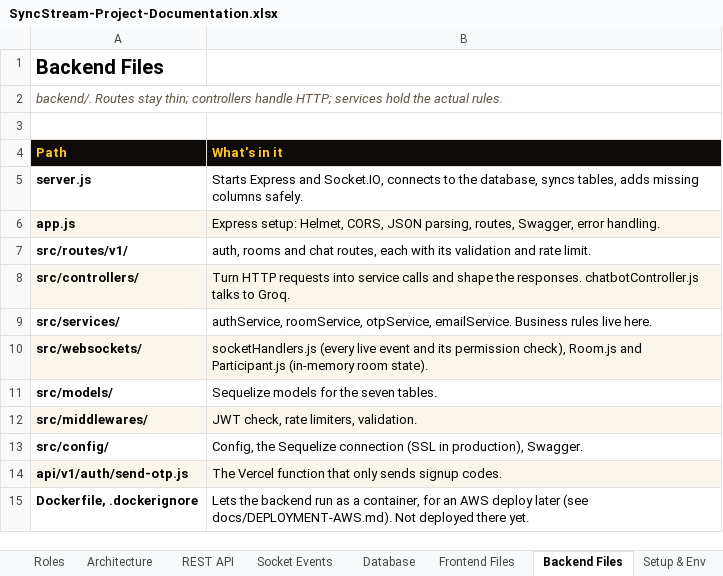
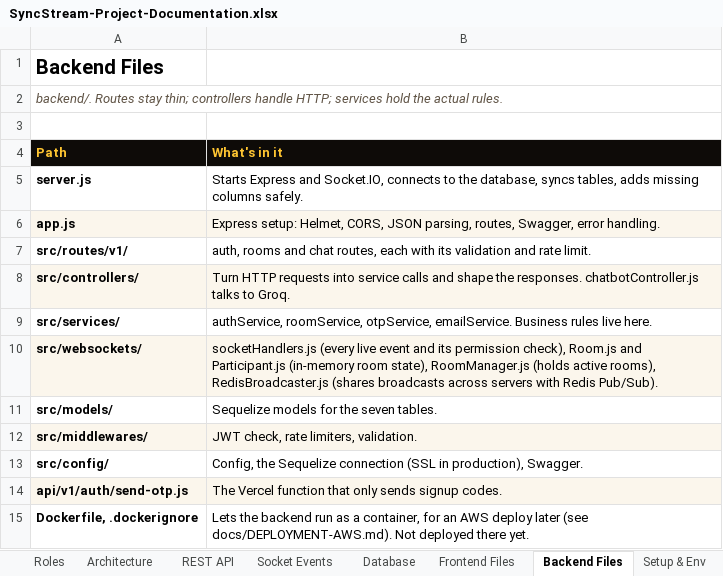
Before and after one commit to sarthakkaushik927/streaming-platform, an Excel workbook: docs/SyncStream-Project-Documentation.xlsx, sheet Backend Files, drawn as a sheet; values as stored, in another font and other column widths than the file's, no borders; the diff names each change by its address in the sheet, - before the commit and + after, or states it on an @@ line.

Commit message:
Document the scaling design and add demo accounts
README: Redis Pub/Sub and the multi-server design, the next step for shared
room state, and demo logins. Deployment guide and workbook updated to match.

```diff
--- a/docs/SyncStream-Project-Documentation.xlsx (sheet Backend Files)
+++ b/docs/SyncStream-Project-Documentation.xlsx (sheet Backend Files)
-B10 (What's in it): …(in-memory room state).
+B10 (What's in it): …(in-memory room state), RoomManager.js (holds active rooms), RedisBroadcaster.js (shares broadcasts across servers with Redis Pub/Sub).
```
Also changed, not shown: sheet Setup & Env, sheet Decisions & Limits, sheet Overview, sheet Architecture, 2 other files.
